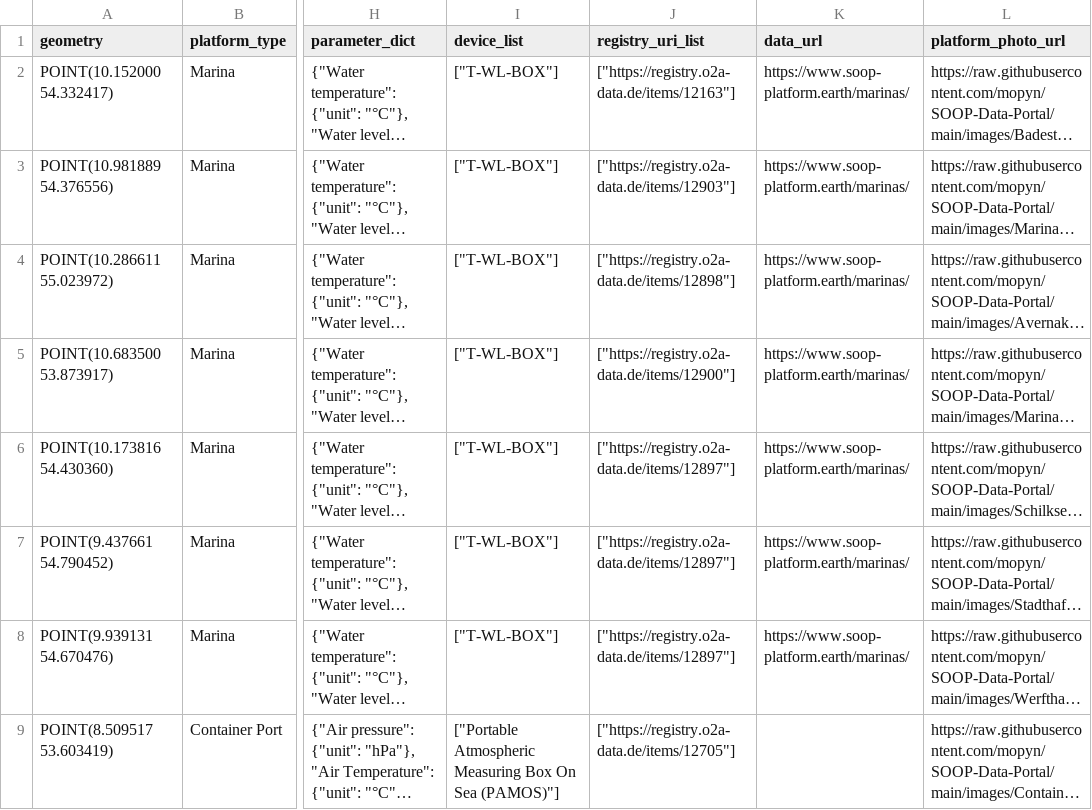
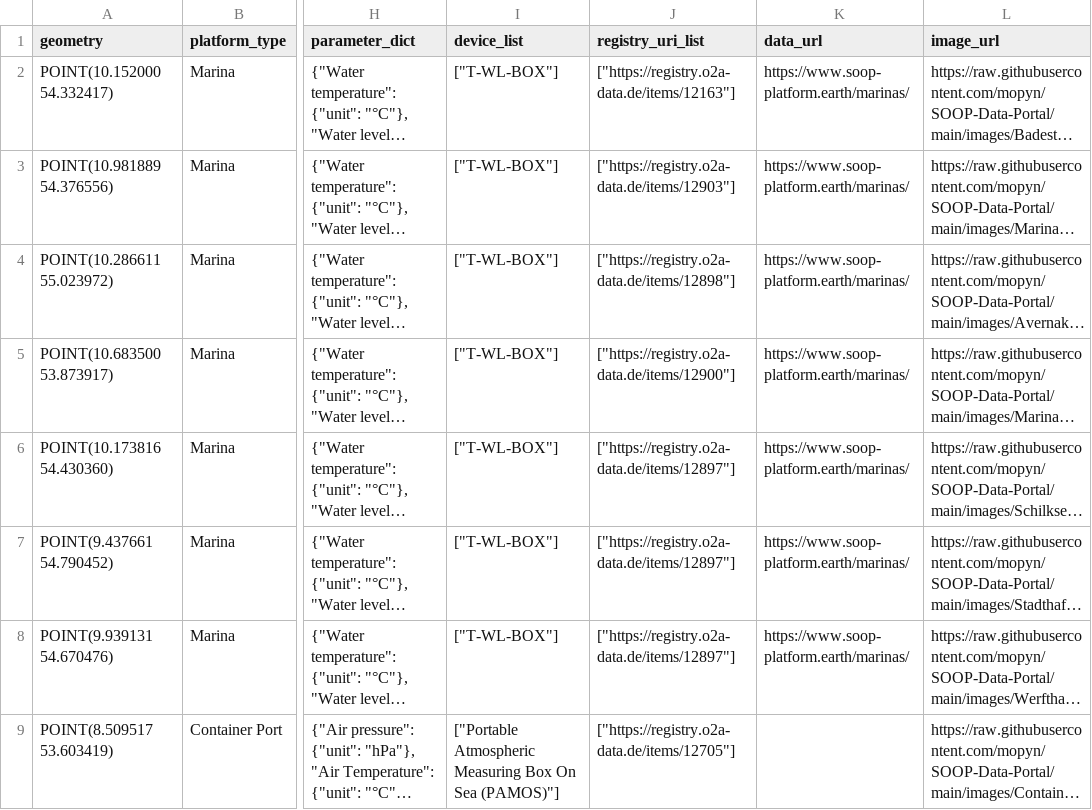
Before and after one commit to mopyn/SOOP-Data-Portal, a CSV file: data/stations/stations.csv, drawn as a sheet; only a part is shown, gaps mark what is left out; long unchanged cells end in …; the diff names each change by its address in the sheet, - before the commit and + after, or states it on an @@ line.

Commit message:
changed image_url naming

```diff
--- a/data/stations/stations.csv
+++ b/data/stations/stations.csv
-L1: platform_photo_url
+L1: image_url
```
Also changed, not shown: data/stations/stations.sdi.csv, 2 other files.
